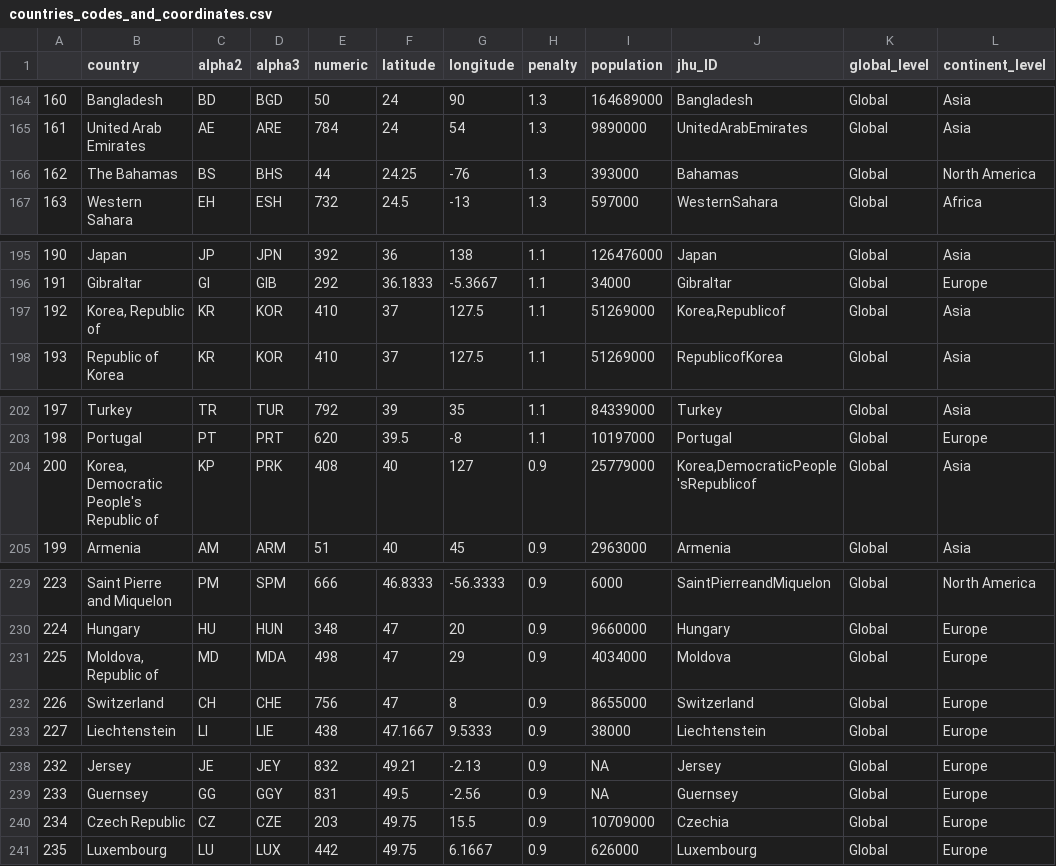
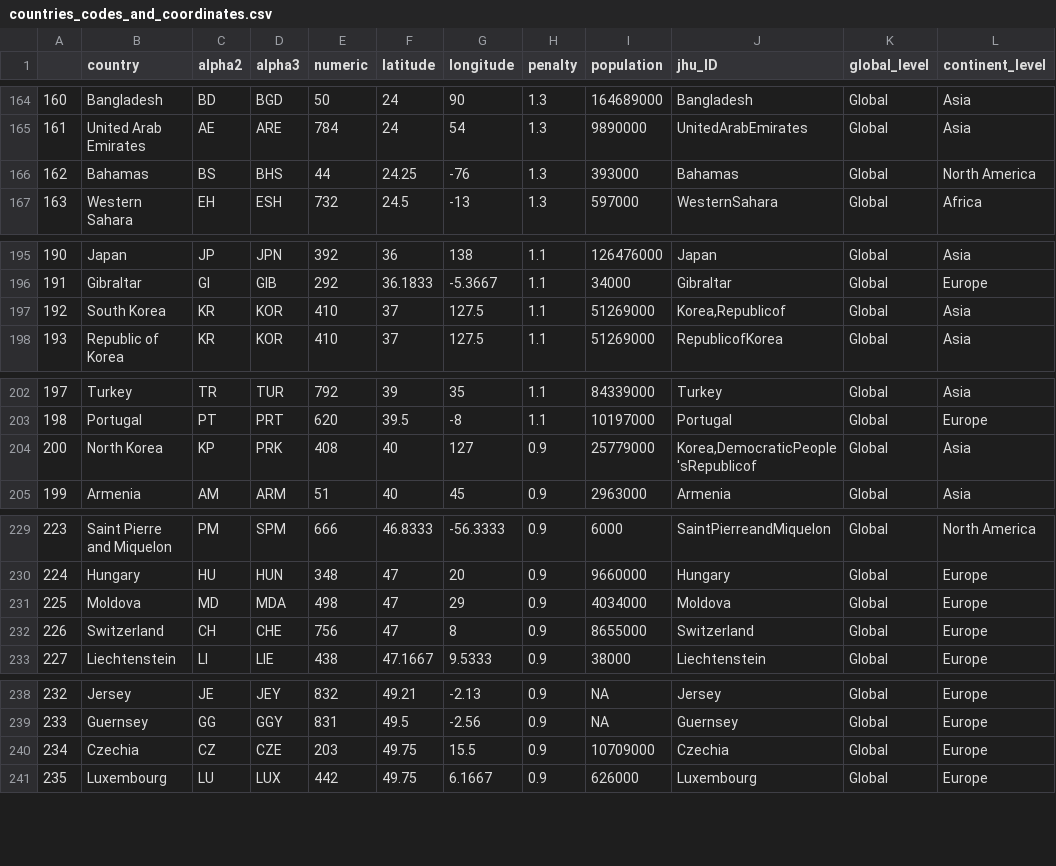
Before and after one commit to ckng0221/CO2_ShinyApp, a CSV file: input_data/countries_codes_and_coordinates.csv, drawn as a sheet; only a part is shown, gaps mark what is left out; the diff covers the shown part only.

```diff
--- a/input_data/countries_codes_and_coordinates.csv
+++ b/input_data/countries_codes_and_coordinates.csv
@@ -165,3 +165,3 @@
 161,United Arab Emirates,AE,ARE,784,24,54,1.3,9890000,UnitedArabEmirates,Global,Asia
-162,The Bahamas,BS,BHS,44,24.25,-76,1.3,393000,Bahamas,Global,North America
+162,Bahamas,BS,BHS,44,24.25,-76,1.3,393000,Bahamas,Global,North America
 163,Western Sahara,EH,ESH,732,24.5,-13,1.3,597000,WesternSahara,Global,Africa
@@ -196,3 +196,3 @@
 191,Gibraltar,GI,GIB,292,36.1833,-5.3667,1.1,34000,Gibraltar,Global,Europe
-192,"Korea, Republic of",KR,KOR,410,37,127.5,1.1,51269000,"Korea,Republicof",Global,Asia
+192,South Korea,KR,KOR,410,37,127.5,1.1,51269000,"Korea,Republicof",Global,Asia
 193,Republic of Korea,KR,KOR,410,37,127.5,1.1,51269000,RepublicofKorea,Global,Asia
@@ -203,3 +203,3 @@
 198,Portugal,PT,PRT,620,39.5,-8,1.1,10197000,Portugal,Global,Europe
-200,"Korea, Democratic People's Republic of",KP,PRK,408,40,127,0.9,25779000,"Korea,DemocraticPeople'sRepublicof",Global,Asia
+200,North Korea,KP,PRK,408,40,127,0.9,25779000,"Korea,DemocraticPeople'sRepublicof",Global,Asia
 199,Armenia,AM,ARM,51,40,45,0.9,2963000,Armenia,Global,Asia
@@ -230,3 +230,3 @@
 224,Hungary,HU,HUN,348,47,20,0.9,9660000,Hungary,Global,Europe
-225,"Moldova, Republic of",MD,MDA,498,47,29,0.9,4034000,Moldova,Global,Europe
+225,Moldova,MD,MDA,498,47,29,0.9,4034000,Moldova,Global,Europe
 226,Switzerland,CH,CHE,756,47,8,0.9,8655000,Switzerland,Global,Europe
@@ -239,3 +239,3 @@
 233,Guernsey,GG,GGY,831,49.5,-2.56,0.9,NA,Guernsey,Global,Europe
-234,Czech Republic,CZ,CZE,203,49.75,15.5,0.9,10709000,Czechia,Global,Europe
+234,Czechia,CZ,CZE,203,49.75,15.5,0.9,10709000,Czechia,Global,Europe
 235,Luxembourg,LU,LUX,442,49.75,6.1667,0.9,626000,Luxembourg,Global,Europe
```
Also changed, not shown: 16 edited cells elsewhere in this file, 1 other file.
